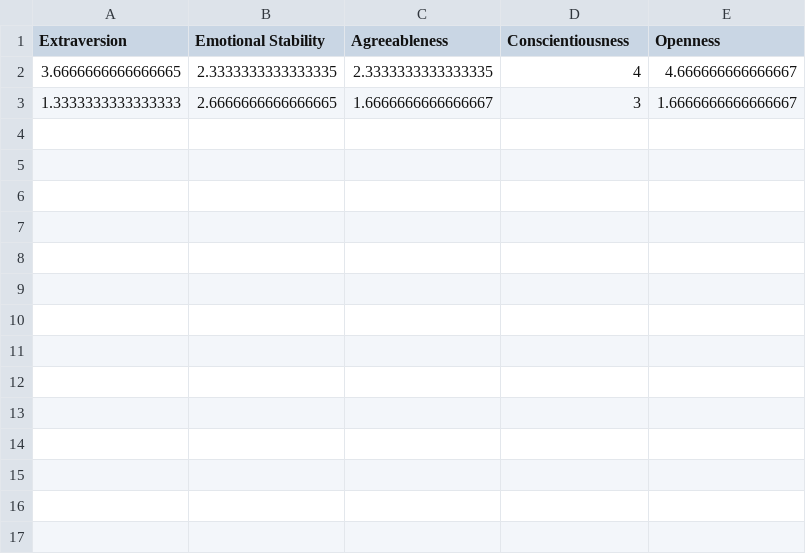
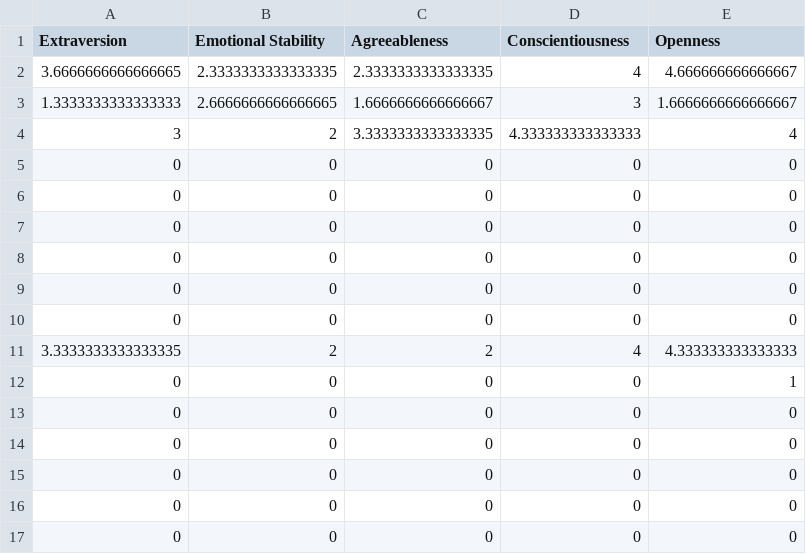
Before and after one commit to WilliamChn/Personality_Based_Events, a CSV file: webpage/src/results.csv, drawn as a sheet; the diff names each change by its address in the sheet, - before the commit and + after, or states it on an @@ line.

```diff
--- a/webpage/src/results.csv
+++ b/webpage/src/results.csv
+row 4: 3 | 2 | 3.3333333333333335 | 4.333333333333333 | 4
+row 5: 0 | 0 | 0 | 0 | 0
+row 6: 0 | 0 | 0 | 0 | 0
+row 7: 0 | 0 | 0 | 0 | 0
+row 8: 0 | 0 | 0 | 0 | 0
+row 9: 0 | 0 | 0 | 0 | 0
+row 10: 0 | 0 | 0 | 0 | 0
+row 11: 3.3333333333333335 | 2 | 2 | 4 | 4.333333333333333
+row 12: 0 | 0 | 0 | 0 | 1
+row 13: 0 | 0 | 0 | 0 | 0
+row 14: 0 | 0 | 0 | 0 | 0
+row 15: 0 | 0 | 0 | 0 | 0
+row 16: 0 | 0 | 0 | 0 | 0
+row 17: 0 | 0 | 0 | 0 | 0
```
Also changed, not shown: 12 other files.
